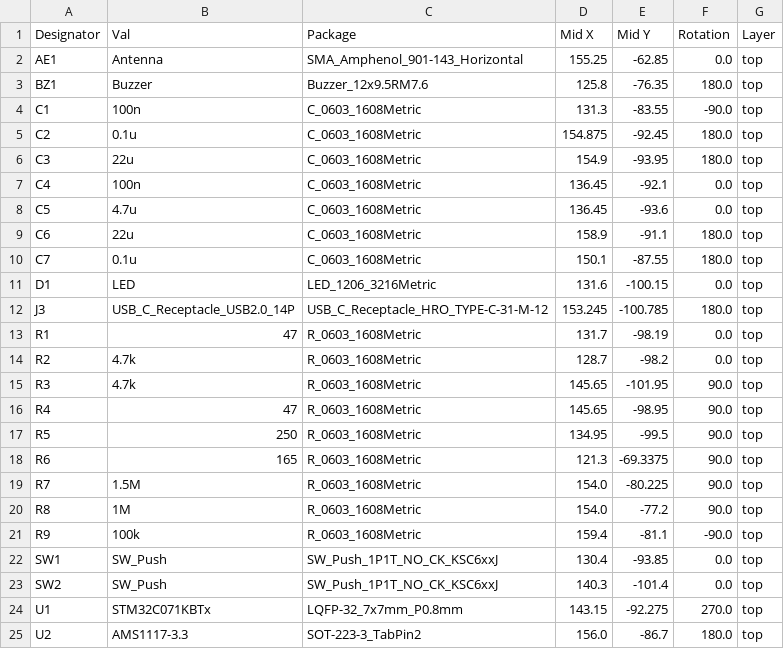
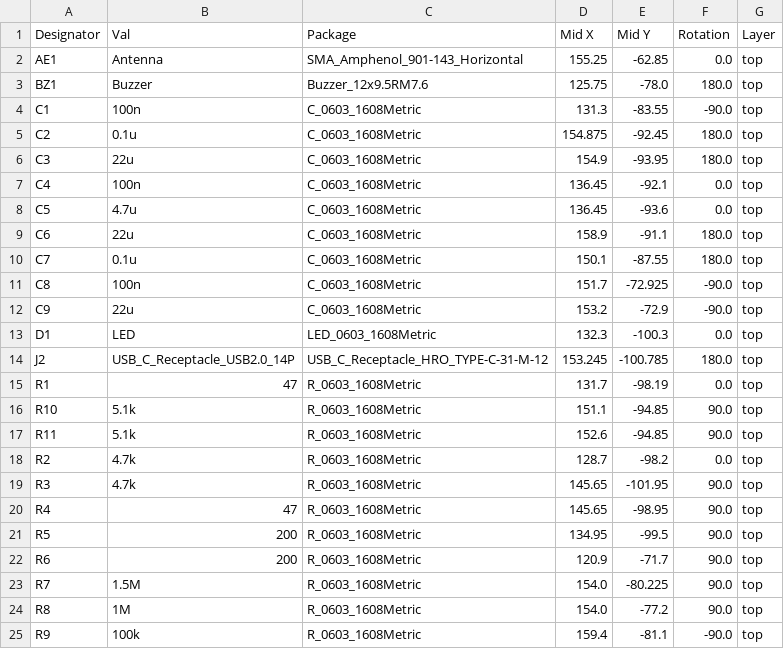
Before and after one commit to liquid-rocketry-illinois/HAL-1-GND, a CSV file: KC_proj/jlcpcb/production_files/CPL-KC_proj.csv, drawn as a sheet; only a part is shown; the shorter side is filled out with more unchanged rows.

```diff
--- a/KC_proj/jlcpcb/production_files/CPL-KC_proj.csv
+++ b/KC_proj/jlcpcb/production_files/CPL-KC_proj.csv
@@ -2,3 +2,3 @@ Designator,Val,Package,Mid X,Mid Y,Rotation,Layer
 AE1,Antenna,SMA_Amphenol_901-143_Horizontal,155.25,-62.85,0.0,top
-BZ1,Buzzer,Buzzer_12x9.5RM7.6,125.8,-76.35,180.0,top
+BZ1,Buzzer,Buzzer_12x9.5RM7.6,125.75,-78.0,180.0,top
 C1,100n,C_0603_1608Metric,131.3,-83.55,-90.0,top
@@ -10,5 +10,9 @@ C6,22u,C_0603_1608Metric,158.9,-91.1,180.0,top
 C7,0.1u,C_0603_1608Metric,150.1,-87.55,180.0,top
-D1,LED,LED_1206_3216Metric,131.6,-100.15,0.0,top
-J3,USB_C_Receptacle_USB2.0_14P,USB_C_Receptacle_HRO_TYPE-C-31-M-12,153.245,-100.785,180.0,top
+C8,100n,C_0603_1608Metric,151.7,-72.925,-90.0,top
+C9,22u,C_0603_1608Metric,153.2,-72.9,-90.0,top
+D1,LED,LED_0603_1608Metric,132.3,-100.3,0.0,top
+J2,USB_C_Receptacle_USB2.0_14P,USB_C_Receptacle_HRO_TYPE-C-31-M-12,153.245,-100.785,180.0,top
 R1,47,R_0603_1608Metric,131.7,-98.19,0.0,top
+R10,5.1k,R_0603_1608Metric,151.1,-94.85,90.0,top
+R11,5.1k,R_0603_1608Metric,152.6,-94.85,90.0,top
 R2,4.7k,R_0603_1608Metric,128.7,-98.2,0.0,top
@@ -16,4 +20,4 @@ R3,4.7k,R_0603_1608Metric,145.65,-101.95,90.0,top
 R4,47,R_0603_1608Metric,145.65,-98.95,90.0,top
-R5,250,R_0603_1608Metric,134.95,-99.5,90.0,top
-R6,165,R_0603_1608Metric,121.3,-69.3375,90.0,top
+R5,200,R_0603_1608Metric,134.95,-99.5,90.0,top
+R6,200,R_0603_1608Metric,120.9,-71.7,90.0,top
 R7,1.5M,R_0603_1608Metric,154.0,-80.225,90.0,top
```
Also changed, not shown: KC_proj/jlcpcb/production_files/BOM-KC_proj.csv, 39 other files.
